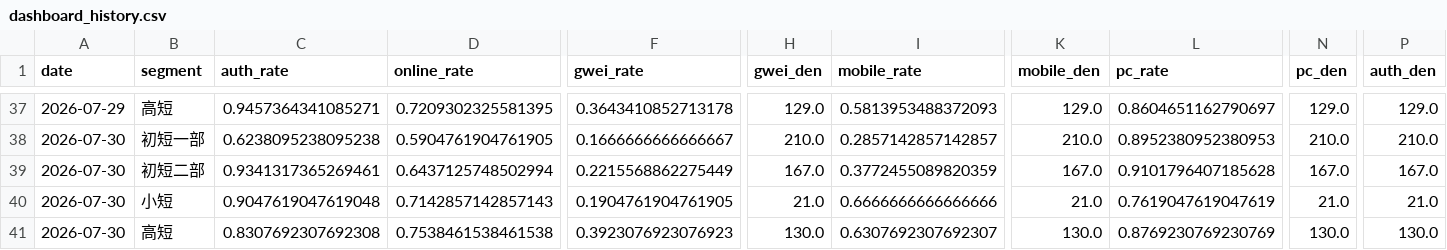
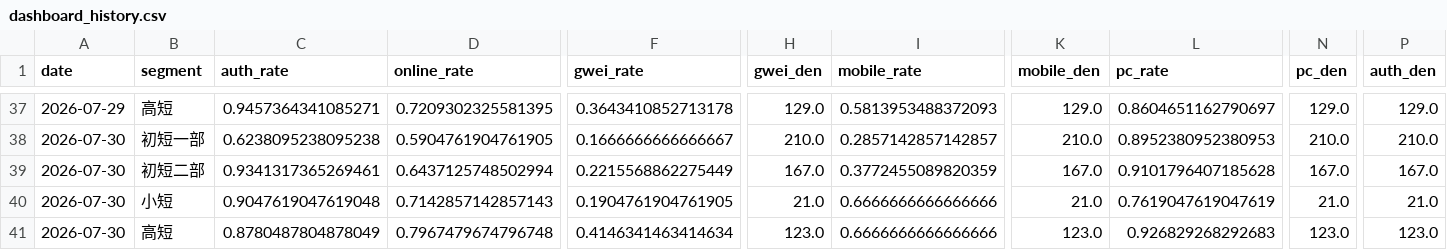
Before and after one commit to zoeyzhou111/fengling-dashboard, a CSV file: dashboard_history.csv, drawn as a sheet; only a part is shown, gaps mark what is left out; the diff names each change by its address in the sheet, - before the commit and + after, or states it on an @@ line.

```diff
--- a/dashboard_history.csv
+++ b/dashboard_history.csv
-C41 (auth_rate): 0.8307692307692308
+C41 (auth_rate): 0.8780487804878049
-D41 (online_rate): 0.7538461538461538
+D41 (online_rate): 0.7967479674796748
-F41 (gwei_rate): 0.3923076923076923
+F41 (gwei_rate): 0.4146341463414634
-H41 (gwei_den): 130.0
+H41 (gwei_den): 123.0
-I41 (mobile_rate): 0.6307692307692307
+I41 (mobile_rate): 0.6666666666666666
-K41 (mobile_den): 130.0
+K41 (mobile_den): 123.0
-L41 (pc_rate): 0.8769230769230769
+L41 (pc_rate): 0.926829268292683
-N41 (pc_den): 130.0
+N41 (pc_den): 123.0
-P41 (auth_den): 130.0
+P41 (auth_den): 123.0
```
Also changed, not shown: 7 other files.
